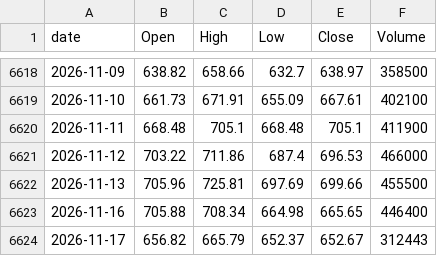
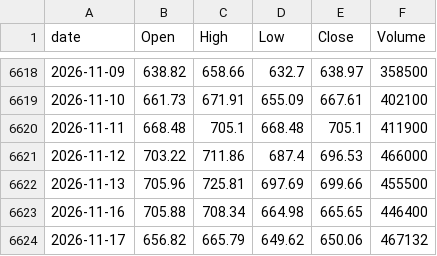
Before and after one commit to lifeisgreathehe-cyber/kospi-data, a CSV file: data/kosdaq_daily.csv, drawn as a sheet; only a part is shown, gaps mark what is left out.

```diff
--- a/data/kosdaq_daily.csv
+++ b/data/kosdaq_daily.csv
@@ -6623,2 +6623,2 @@ date,Open,High,Low,Close,Volume
 2026-11-16,705.88,708.34,664.98,665.65,446400
-2026-11-17,656.82,665.79,652.37,652.67,312443
+2026-11-17,656.82,665.79,649.62,650.06,467132
```
Also changed, not shown: data/kospi_daily.csv.
